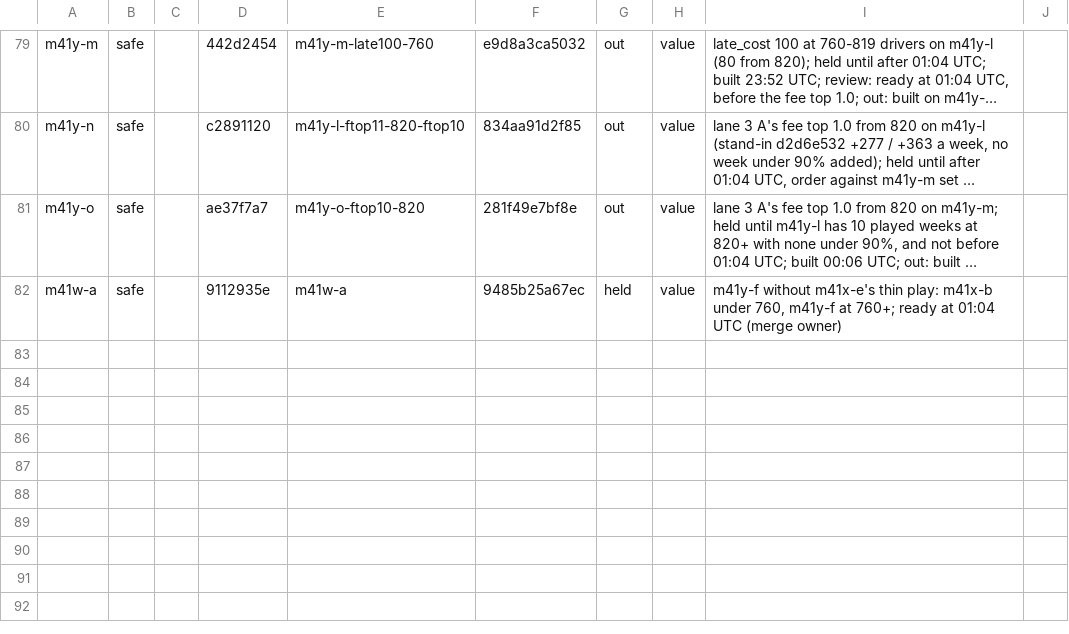
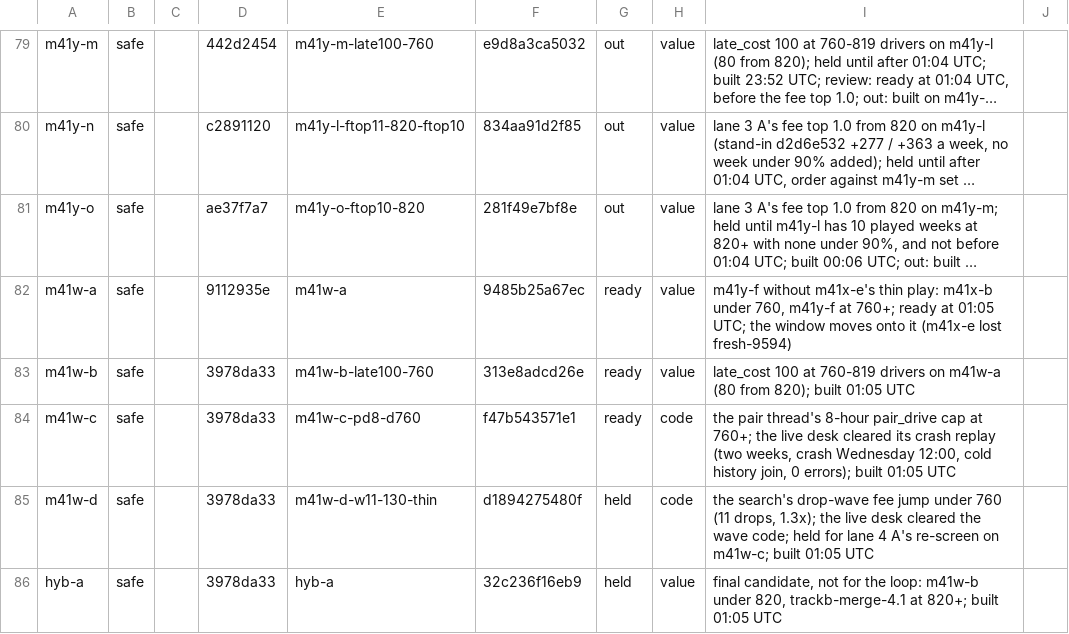
Before and after one commit to KatalystSoftware/junction-2026, a TSV file: spread/scratch/bases.tsv, drawn as a sheet; only a part is shown, gaps mark what is left out; long unchanged cells end in …; the diff names each change by its address in the sheet, - before the commit and + after, or states it on an @@ line.

Commit message:
chore(spread): bases.tsv: m41w-a, -b, -c ready, m41w-d and hyb-a held
Amp-Thread-ID: (a team document)
Co-authored-by: Kalle Ahlström <kalle.ahlstrom@iki.fi>

```diff
--- a/spread/scratch/bases.tsv
+++ b/spread/scratch/bases.tsv
-G82: held
+G82: ready
-I82: …ready at 01:04 UTC (merge owner)
+I82: …ready at 01:05 UTC; the window moves onto it (m41x-e lost fresh-9594)
+row 83: m41w-b | safe |  | 3978da33 | m41w-b-late100-760 | 313e8adcd26e | ready | value | late_cost 100 at 760-819 drivers on m41w-a (80 from 820); built 01:05 UTC
+row 84: m41w-c | safe |  | 3978da33 | m41w-c-pd8-d760 | f47b543571e1 | ready | code | the pair thread's 8-hour pair_drive cap at 760+; the live desk cleared its crash replay (two weeks, crash Wednesday 12:00, cold history join, 0 errors); built 01:05 UTC
+row 85: m41w-d | safe |  | 3978da33 | m41w-d-w11-130-thin | d1894275480f | held | code | the search's drop-wave fee jump under 760 (11 drops, 1.3x); the live desk cleared the wave code; held for lane 4 A's re-screen on m41w-c; built 01:05 UTC
+row 86: hyb-a | safe |  | 3978da33 | hyb-a | 32c236f16eb9 | held | value | final candidate, not for the loop: m41w-b under 820, trackb-merge-4.1 at 820+; built 01:05 UTC
```
